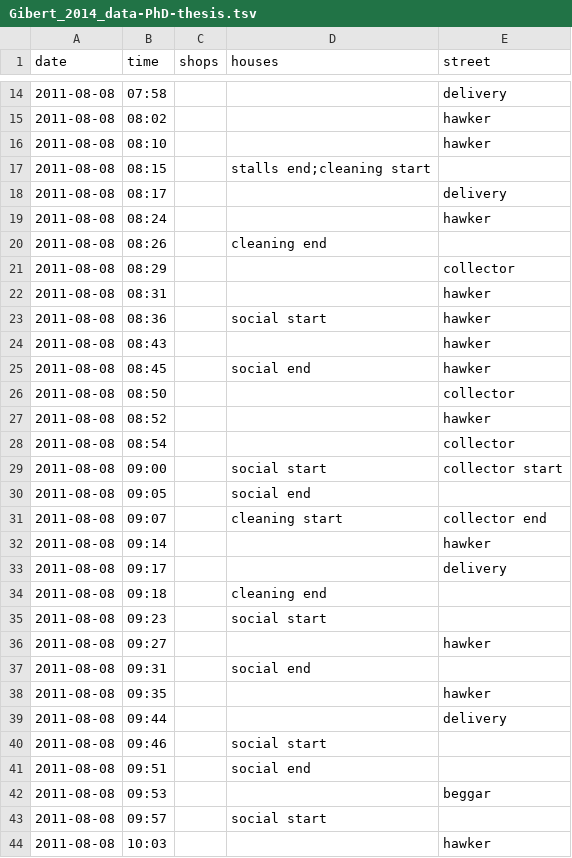
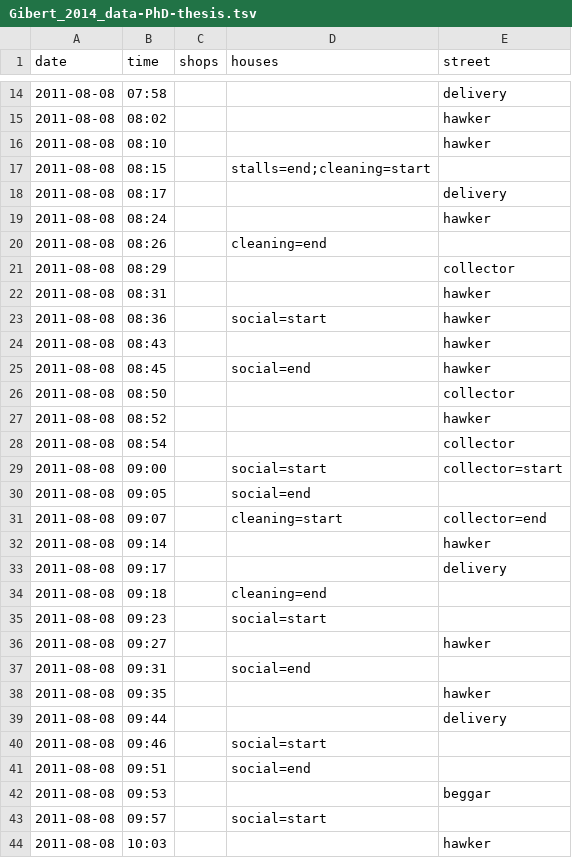
Before and after one commit to marieflutre/UrbanTempo, a TSV file: inst/extdata/Gibert_2014_data-PhD-thesis.tsv, drawn as a sheet; only a part is shown, gaps mark what is left out; the diff covers the shown part only.

```diff
--- a/inst/extdata/Gibert_2014_data-PhD-thesis.tsv
+++ b/inst/extdata/Gibert_2014_data-PhD-thesis.tsv
@@ -16,11 +16,11 @@ date	time	shops	houses	street
 2011-08-08	08:10			hawker
-2011-08-08	08:15		stalls end;cleaning start	
+2011-08-08	08:15		stalls=end;cleaning=start	
 2011-08-08	08:17			delivery
 2011-08-08	08:24			hawker
-2011-08-08	08:26		cleaning end	
+2011-08-08	08:26		cleaning=end	
 2011-08-08	08:29			collector
 2011-08-08	08:31			hawker
-2011-08-08	08:36		social start	hawker
+2011-08-08	08:36		social=start	hawker
 2011-08-08	08:43			hawker
-2011-08-08	08:45		social end	hawker
+2011-08-08	08:45		social=end	hawker
 2011-08-08	08:50			collector
@@ -28,17 +28,17 @@ date	time	shops	houses	street
 2011-08-08	08:54			collector
-2011-08-08	09:00		social start	collector start
-2011-08-08	09:05		social end	
-2011-08-08	09:07		cleaning start	collector end
+2011-08-08	09:00		social=start	collector=start
+2011-08-08	09:05		social=end	
+2011-08-08	09:07		cleaning=start	collector=end
 2011-08-08	09:14			hawker
 2011-08-08	09:17			delivery
-2011-08-08	09:18		cleaning end	
-2011-08-08	09:23		social start	
+2011-08-08	09:18		cleaning=end	
+2011-08-08	09:23		social=start	
 2011-08-08	09:27			hawker
-2011-08-08	09:31		social end	
+2011-08-08	09:31		social=end	
 2011-08-08	09:35			hawker
 2011-08-08	09:44			delivery
-2011-08-08	09:46		social start	
-2011-08-08	09:51		social end	
+2011-08-08	09:46		social=start	
+2011-08-08	09:51		social=end	
 2011-08-08	09:53			beggar
-2011-08-08	09:57		social start	
+2011-08-08	09:57		social=start	
 2011-08-08	10:03			hawker
```
Also changed, not shown: 10 edited cells elsewhere in this file, 10 other files.
